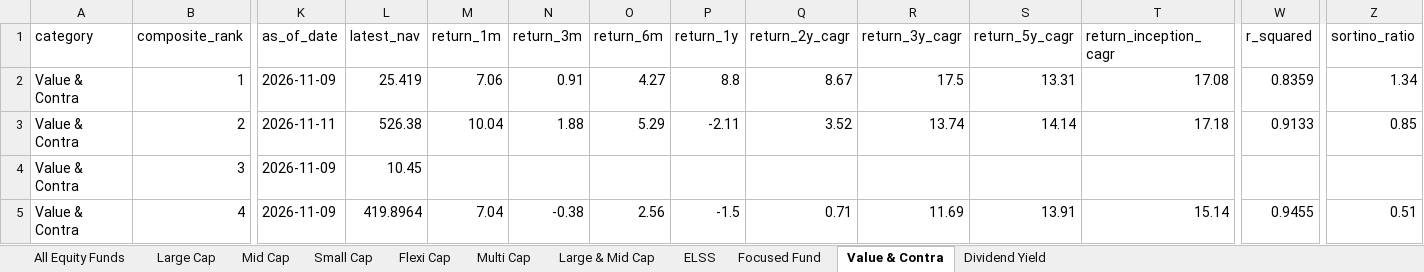
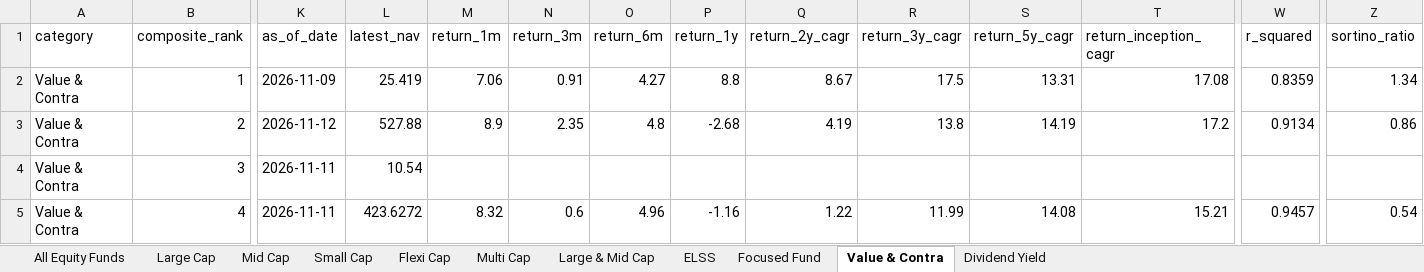
Before and after one commit to itswarlord/MutualFundResearch, an Excel workbook: data/Indian_Equity_Mutual_Funds_Master.xlsx, sheet Value & Contra, drawn as a sheet; only a part is shown, gaps mark what is left out; values as stored, in another font and other column widths than the file's, no borders; the diff covers the shown part only; the diff names each change by its address in the sheet, - before the commit and + after, or states it on an @@ line.

```diff
--- a/data/Indian_Equity_Mutual_Funds_Master.xlsx (sheet Value & Contra)
+++ b/data/Indian_Equity_Mutual_Funds_Master.xlsx (sheet Value & Contra)
-K3 (as_of_date): 2026-11-11
+K3 (as_of_date): 2026-11-12
-L3 (latest_nav): 526.38
+L3 (latest_nav): 527.88
-M3 (return_1m): 10.04
+M3 (return_1m): 8.9
-N3 (return_3m): 1.88
+N3 (return_3m): 2.35
-O3 (return_6m): 5.29
+O3 (return_6m): 4.8
-P3 (return_1y): -2.11
+P3 (return_1y): -2.68
-Q3 (return_2y_cagr): 3.52
+Q3 (return_2y_cagr): 4.19
-R3 (return_3y_cagr): 13.74
+R3 (return_3y_cagr): 13.8
-S3 (return_5y_cagr): 14.14
+S3 (return_5y_cagr): 14.19
-T3 (return_inception_cagr): 17.18
+T3 (return_inception_cagr): 17.2
-W3 (r_squared): 0.9133
+W3 (r_squared): 0.9134
-Z3 (sortino_ratio): 0.85
+Z3 (sortino_ratio): 0.86
-K4:K5 (as_of_date): 2026-11-09
+K4:K5 (as_of_date): 2026-11-11
-L4 (latest_nav): 10.45
+L4 (latest_nav): 10.54
-L5 (latest_nav): 419.8964
+L5 (latest_nav): 423.6272
-M5 (return_1m): 7.04
+M5 (return_1m): 8.32
-N5 (return_3m): -0.38
+N5 (return_3m): 0.6
-O5 (return_6m): 2.56
+O5 (return_6m): 4.96
-P5 (return_1y): -1.5
+P5 (return_1y): -1.16
-Q5 (return_2y_cagr): 0.71
+Q5 (return_2y_cagr): 1.22
-R5 (return_3y_cagr): 11.69
+R5 (return_3y_cagr): 11.99
-S5 (return_5y_cagr): 13.91
+S5 (return_5y_cagr): 14.08
-T5 (return_inception_cagr): 15.14
+T5 (return_inception_cagr): 15.21
-W5 (r_squared): 0.9455
+W5 (r_squared): 0.9457
-Z5 (sortino_ratio): 0.51
+Z5 (sortino_ratio): 0.54
```
Also changed, not shown: 1 added row, 1 removed row and 430 edited cells elsewhere in this sheet, sheet All Equity Funds, sheet ELSS, sheet Large & Mid Cap, sheet Flexi Cap, sheet Small Cap, sheet Large Cap, 4 more sheets, web/data/Indian_Equity_Mutual_Funds_Master.xlsx, 23 other files.
